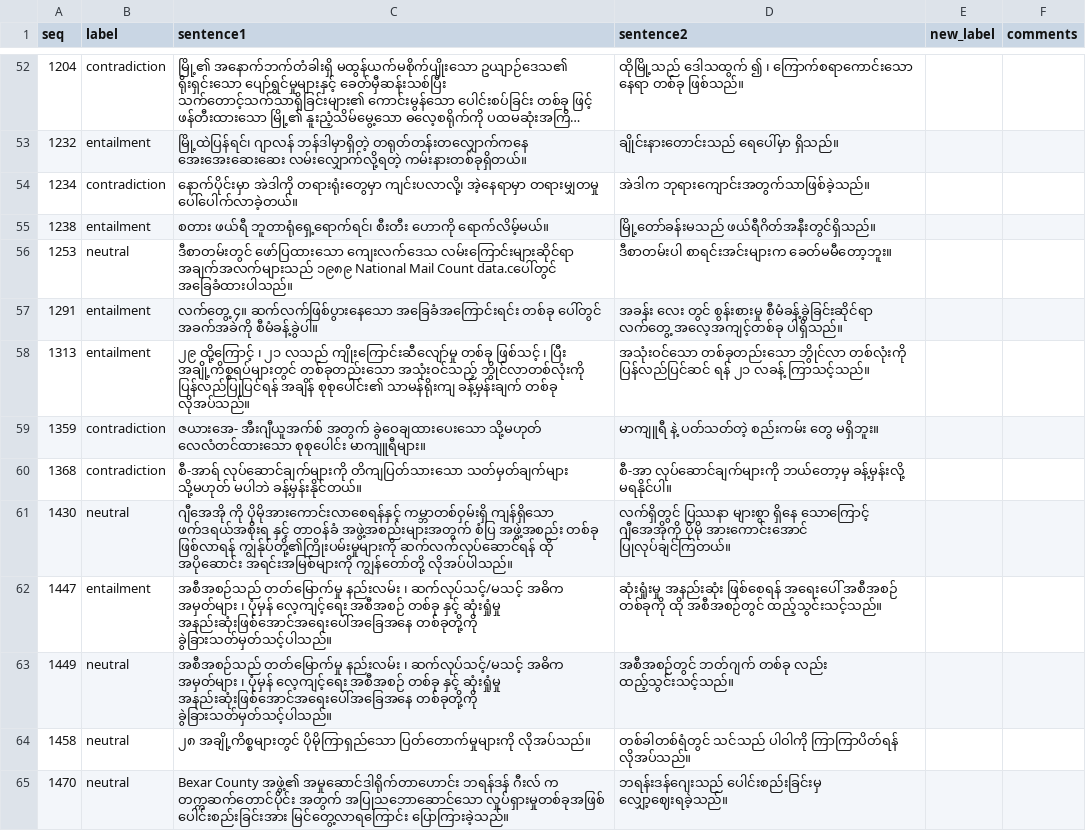
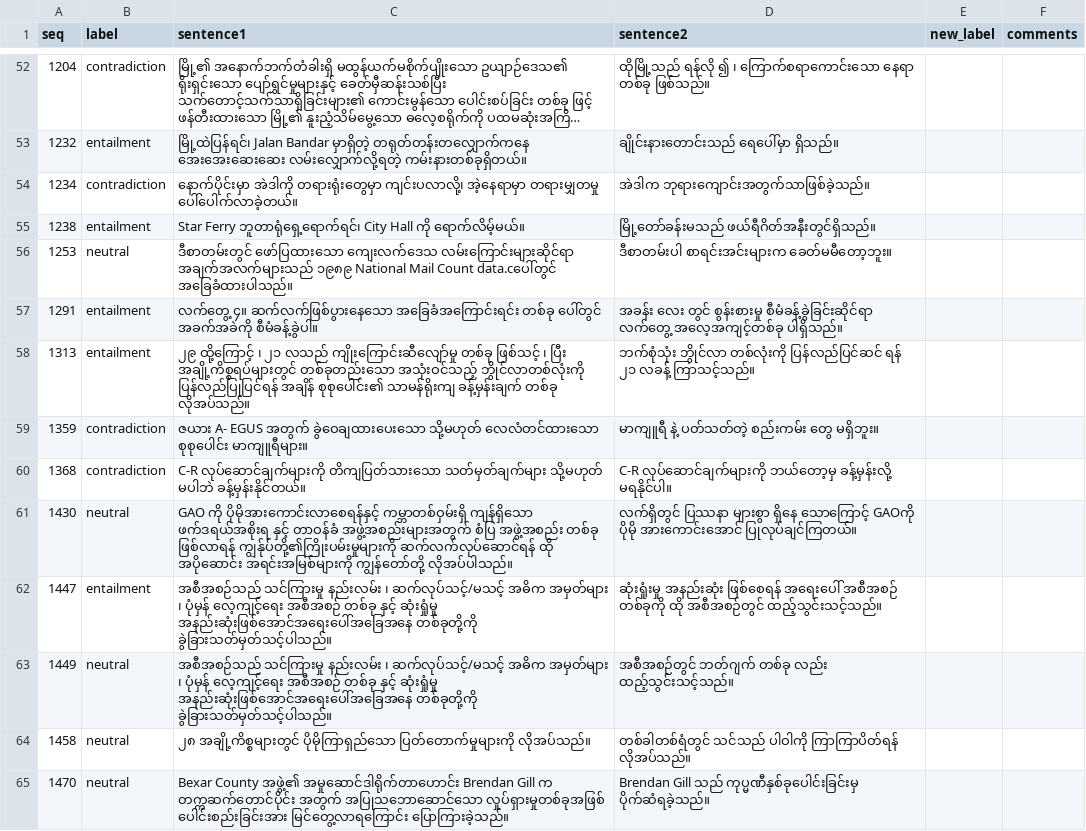
Before and after one commit to akhtet/myXNLI, a TSV file: output/samples/sample1.my.myxnli.dev.tsv, drawn as a sheet; only a part is shown, gaps mark what is left out; long unchanged cells end in …; the diff covers the shown part only; the diff names each change by its address in the sheet, - before the commit and + after, or states it on an @@ line.

```diff
--- a/output/samples/sample1.my.myxnli.dev.tsv
+++ b/output/samples/sample1.my.myxnli.dev.tsv
-D52 (sentence2): ထိုမြို့သည် ဒေါသထွက် ၍ ၊…
+D52 (sentence2): ထိုမြို့သည် ရန်လို ၍ ၊…
-C53 (sentence1): မြို့ထဲပြန်ရင်၊ ဂျာလန် ဘန်ဒါမှာရှိတဲ့ တရုတ်တန်းတလျှောက်ကနေ အေးအေးဆေးဆေး…
+C53 (sentence1): မြို့ထဲပြန်ရင်၊ Jalan Bandar မှာရှိတဲ့ တရုတ်တန်းတလျှောက်ကနေ အေးအေးဆေးဆေး…
-C55 (sentence1): စတား ဖယ်ရီ ဘူတာရုံရှေ့ရောက်ရင်၊ စီးတီး ဟောကို ရောက်လိမ့်မယ်။
+C55 (sentence1): Star Ferry ဘူတာရုံရှေ့ရောက်ရင်၊ City Hall ကို ရောက်လိမ့်မယ်။
-D58 (sentence2): အသုံးဝင်သော တစ်ခုတည်းသော ဘွိုင်လာ တစ်လုံးကို…
+D58 (sentence2): ဘက်စုံသုံး ဘွိုင်လာ တစ်လုံးကို…
-C59 (sentence1): ဇယားအေ- အီးဂျီယူအက်စ် အတွက် ခွဲဝေချထားပေးသော…
+C59 (sentence1): ဇယား A- EGUS အတွက် ခွဲဝေချထားပေးသော…
-C60 (sentence1): စီ-အာရ် လုပ်ဆောင်ချက်များကို တိကျပြတ်သားသော…
+C60 (sentence1): C-R လုပ်ဆောင်ချက်များကို တိကျပြတ်သားသော…
-D60 (sentence2): စီ-အာ လုပ်ဆောင်ချက်များကို ဘယ်တော့မှ…
+D60 (sentence2): C-R လုပ်ဆောင်ချက်များကို ဘယ်တော့မှ…
-C61 (sentence1): ဂျီအေအို ကို ပိုမိုအားကောင်းလာစေရန်နှင့်…
+C61 (sentence1): GAO ကို ပိုမိုအားကောင်းလာစေရန်နှင့်…
-D61 (sentence2): …ရှိနေ သောကြောင့် ဂျီအေအိုကို ပိုမို အားကောင်းအောင်…
+D61 (sentence2): …ရှိနေ သောကြောင့် GAOကို ပိုမို အားကောင်းအောင်…
-C62:C63 (sentence1): အစီအစဉ်သည် တတ်မြောက်မှု နည်းလမ်း ၊…
+C62:C63 (sentence1): အစီအစဉ်သည် သင်ကြားမှု နည်းလမ်း ၊…
-C65 (sentence1): …အဖွဲ့၏ အမှုဆောင်ဒါရိုက်တာဟောင်း ဘရန်ဒန် ဂီးလ် က တက္ကဆက်တောင်ပိုင်း…
+C65 (sentence1): …အဖွဲ့၏ အမှုဆောင်ဒါရိုက်တာဟောင်း Brendan Gill က တက္ကဆက်တောင်ပိုင်း…
-D65 (sentence2): ဘရန်းဒန်ဂျေးသည် ပေါင်းစည်းခြင်းမှ လျှော့ဈေးရခဲ့သည်။
+D65 (sentence2): Brendan Gill သည် ကုပ္မဏီနှစ်ခုပေါင်းခြင်းမှ ပိုက်ဆံရခဲ့သည်။
```
Also changed, not shown: 96 edited cells elsewhere in this file, output/samples/sample2.my.myxnli.dev.tsv, 6 other files.
